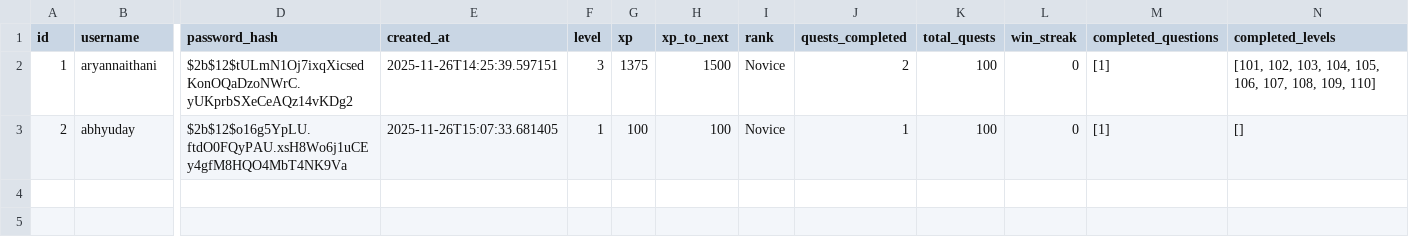
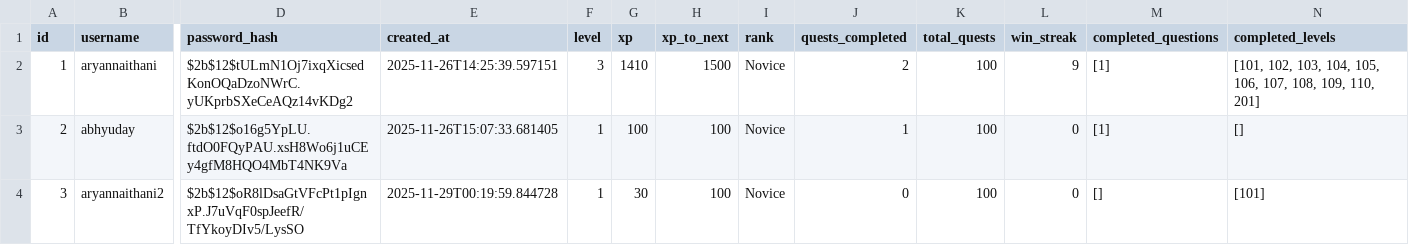
Before and after one commit to aryannaithani/dungeon-code-quest, a CSV file: backend/database/users.csv, drawn as a sheet; only a part is shown, gaps mark what is left out; rows hold the shown columns only; the diff names each change by its address in the sheet, - before the commit and + after, or states it on an @@ line.

Commit message:
added questions and users csv files

```diff
--- a/backend/database/users.csv
+++ b/backend/database/users.csv
-G2 (xp): 1375
+G2 (xp): 1410
-L2 (win_streak): 0
+L2 (win_streak): 9
-N2 (completed_levels): …108, 109, 110]
+N2 (completed_levels): …108, 109, 110, 201]
+row 4: 3 | aryannaithani2 | $2b$12$oR8lDsaGtVFcPt1pIgnxP.J7uVqF0spJeefR/TfYkoyDIv5/LysSO | 2025-11-29T00:19:59.844728 | 1 | 30 | 100 | Novice | 0 | 100 | 0 | [] | [101]
```
Also changed, not shown: backend/database/questions.csv, 5 other files.
